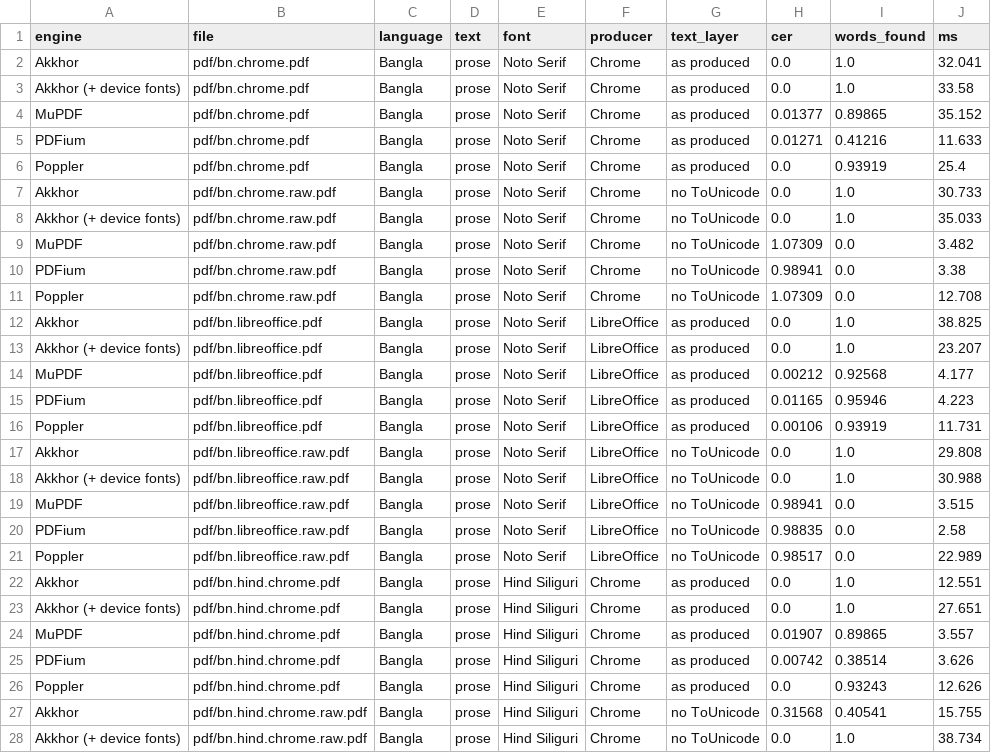
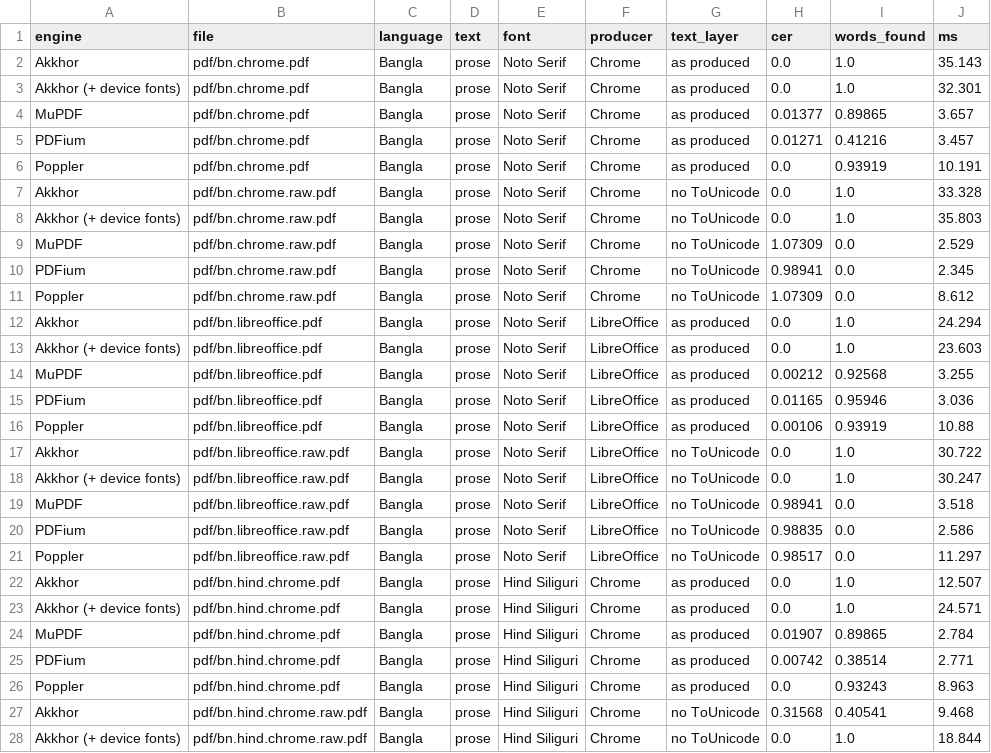
Before and after one commit to MisbahKhan0009/akkhor, a CSV file: docs/case-study/data/text_accuracy.csv, drawn as a sheet; only a part is shown; the diff covers the shown part only.

```diff
--- a/docs/case-study/data/text_accuracy.csv
+++ b/docs/case-study/data/text_accuracy.csv
@@ -1,28 +1,28 @@
 engine,file,language,text,font,producer,text_layer,cer,words_found,ms
-Akkhor,pdf/bn.chrome.pdf,Bangla,prose,Noto Serif,Chrome,as produced,0.0,1.0,32.041
-Akkhor (+ device fonts),pdf/bn.chrome.pdf,Bangla,prose,Noto Serif,Chrome,as produced,0.0,1.0,33.58
-MuPDF,pdf/bn.chrome.pdf,Bangla,prose,Noto Serif,Chrome,as produced,0.01377,0.89865,35.152
-PDFium,pdf/bn.chrome.pdf,Bangla,prose,Noto Serif,Chrome,as produced,0.01271,0.41216,11.633
-Poppler,pdf/bn.chrome.pdf,Bangla,prose,Noto Serif,Chrome,as produced,0.0,0.93919,25.4
-Akkhor,pdf/bn.chrome.raw.pdf,Bangla,prose,Noto Serif,Chrome,no ToUnicode,0.0,1.0,30.733
-Akkhor (+ device fonts),pdf/bn.chrome.raw.pdf,Bangla,prose,Noto Serif,Chrome,no ToUnicode,0.0,1.0,35.033
-MuPDF,pdf/bn.chrome.raw.pdf,Bangla,prose,Noto Serif,Chrome,no ToUnicode,1.07309,0.0,3.482
-PDFium,pdf/bn.chrome.raw.pdf,Bangla,prose,Noto Serif,Chrome,no ToUnicode,0.98941,0.0,3.38
-Poppler,pdf/bn.chrome.raw.pdf,Bangla,prose,Noto Serif,Chrome,no ToUnicode,1.07309,0.0,12.708
-Akkhor,pdf/bn.libreoffice.pdf,Bangla,prose,Noto Serif,LibreOffice,as produced,0.0,1.0,38.825
-Akkhor (+ device fonts),pdf/bn.libreoffice.pdf,Bangla,prose,Noto Serif,LibreOffice,as produced,0.0,1.0,23.207
-MuPDF,pdf/bn.libreoffice.pdf,Bangla,prose,Noto Serif,LibreOffice,as produced,0.00212,0.92568,4.177
-PDFium,pdf/bn.libreoffice.pdf,Bangla,prose,Noto Serif,LibreOffice,as produced,0.01165,0.95946,4.223
-Poppler,pdf/bn.libreoffice.pdf,Bangla,prose,Noto Serif,LibreOffice,as produced,0.00106,0.93919,11.731
-Akkhor,pdf/bn.libreoffice.raw.pdf,Bangla,prose,Noto Serif,LibreOffice,no ToUnicode,0.0,1.0,29.808
-Akkhor (+ device fonts),pdf/bn.libreoffice.raw.pdf,Bangla,prose,Noto Serif,LibreOffice,no ToUnicode,0.0,1.0,30.988
-MuPDF,pdf/bn.libreoffice.raw.pdf,Bangla,prose,Noto Serif,LibreOffice,no ToUnicode,0.98941,0.0,3.515
-PDFium,pdf/bn.libreoffice.raw.pdf,Bangla,prose,Noto Serif,LibreOffice,no ToUnicode,0.98835,0.0,2.58
-Poppler,pdf/bn.libreoffice.raw.pdf,Bangla,prose,Noto Serif,LibreOffice,no ToUnicode,0.98517,0.0,22.989
-Akkhor,pdf/bn.hind.chrome.pdf,Bangla,prose,Hind Siliguri,Chrome,as produced,0.0,1.0,12.551
-Akkhor (+ device fonts),pdf/bn.hind.chrome.pdf,Bangla,prose,Hind Siliguri,Chrome,as produced,0.0,1.0,27.651
-MuPDF,pdf/bn.hind.chrome.pdf,Bangla,prose,Hind Siliguri,Chrome,as produced,0.01907,0.89865,3.557
-PDFium,pdf/bn.hind.chrome.pdf,Bangla,prose,Hind Siliguri,Chrome,as produced,0.00742,0.38514,3.626
-Poppler,pdf/bn.hind.chrome.pdf,Bangla,prose,Hind Siliguri,Chrome,as produced,0.0,0.93243,12.626
-Akkhor,pdf/bn.hind.chrome.raw.pdf,Bangla,prose,Hind Siliguri,Chrome,no ToUnicode,0.31568,0.40541,15.755
-Akkhor (+ device fonts),pdf/bn.hind.chrome.raw.pdf,Bangla,prose,Hind Siliguri,Chrome,no ToUnicode,0.0,1.0,38.734
+Akkhor,pdf/bn.chrome.pdf,Bangla,prose,Noto Serif,Chrome,as produced,0.0,1.0,35.143
+Akkhor (+ device fonts),pdf/bn.chrome.pdf,Bangla,prose,Noto Serif,Chrome,as produced,0.0,1.0,32.301
+MuPDF,pdf/bn.chrome.pdf,Bangla,prose,Noto Serif,Chrome,as produced,0.01377,0.89865,3.657
+PDFium,pdf/bn.chrome.pdf,Bangla,prose,Noto Serif,Chrome,as produced,0.01271,0.41216,3.457
+Poppler,pdf/bn.chrome.pdf,Bangla,prose,Noto Serif,Chrome,as produced,0.0,0.93919,10.191
+Akkhor,pdf/bn.chrome.raw.pdf,Bangla,prose,Noto Serif,Chrome,no ToUnicode,0.0,1.0,33.328
+Akkhor (+ device fonts),pdf/bn.chrome.raw.pdf,Bangla,prose,Noto Serif,Chrome,no ToUnicode,0.0,1.0,35.803
+MuPDF,pdf/bn.chrome.raw.pdf,Bangla,prose,Noto Serif,Chrome,no ToUnicode,1.07309,0.0,2.529
+PDFium,pdf/bn.chrome.raw.pdf,Bangla,prose,Noto Serif,Chrome,no ToUnicode,0.98941,0.0,2.345
+Poppler,pdf/bn.chrome.raw.pdf,Bangla,prose,Noto Serif,Chrome,no ToUnicode,1.07309,0.0,8.612
+Akkhor,pdf/bn.libreoffice.pdf,Bangla,prose,Noto Serif,LibreOffice,as produced,0.0,1.0,24.294
+Akkhor (+ device fonts),pdf/bn.libreoffice.pdf,Bangla,prose,Noto Serif,LibreOffice,as produced,0.0,1.0,23.603
+MuPDF,pdf/bn.libreoffice.pdf,Bangla,prose,Noto Serif,LibreOffice,as produced,0.00212,0.92568,3.255
+PDFium,pdf/bn.libreoffice.pdf,Bangla,prose,Noto Serif,LibreOffice,as produced,0.01165,0.95946,3.036
+Poppler,pdf/bn.libreoffice.pdf,Bangla,prose,Noto Serif,LibreOffice,as produced,0.00106,0.93919,10.88
+Akkhor,pdf/bn.libreoffice.raw.pdf,Bangla,prose,Noto Serif,LibreOffice,no ToUnicode,0.0,1.0,30.722
+Akkhor (+ device fonts),pdf/bn.libreoffice.raw.pdf,Bangla,prose,Noto Serif,LibreOffice,no ToUnicode,0.0,1.0,30.247
+MuPDF,pdf/bn.libreoffice.raw.pdf,Bangla,prose,Noto Serif,LibreOffice,no ToUnicode,0.98941,0.0,3.518
+PDFium,pdf/bn.libreoffice.raw.pdf,Bangla,prose,Noto Serif,LibreOffice,no ToUnicode,0.98835,0.0,2.586
+Poppler,pdf/bn.libreoffice.raw.pdf,Bangla,prose,Noto Serif,LibreOffice,no ToUnicode,0.98517,0.0,11.297
+Akkhor,pdf/bn.hind.chrome.pdf,Bangla,prose,Hind Siliguri,Chrome,as produced,0.0,1.0,12.507
+Akkhor (+ device fonts),pdf/bn.hind.chrome.pdf,Bangla,prose,Hind Siliguri,Chrome,as produced,0.0,1.0,24.571
+MuPDF,pdf/bn.hind.chrome.pdf,Bangla,prose,Hind Siliguri,Chrome,as produced,0.01907,0.89865,2.784
+PDFium,pdf/bn.hind.chrome.pdf,Bangla,prose,Hind Siliguri,Chrome,as produced,0.00742,0.38514,2.771
+Poppler,pdf/bn.hind.chrome.pdf,Bangla,prose,Hind Siliguri,Chrome,as produced,0.0,0.93243,8.963
+Akkhor,pdf/bn.hind.chrome.raw.pdf,Bangla,prose,Hind Siliguri,Chrome,no ToUnicode,0.31568,0.40541,9.468
+Akkhor (+ device fonts),pdf/bn.hind.chrome.raw.pdf,Bangla,prose,Hind Siliguri,Chrome,no ToUnicode,0.0,1.0,18.844
```
Also changed, not shown: 153 edited cells elsewhere in this file, docs/case-study/data/cold_open.csv, docs/case-study/data/history.csv, 34 other files.
